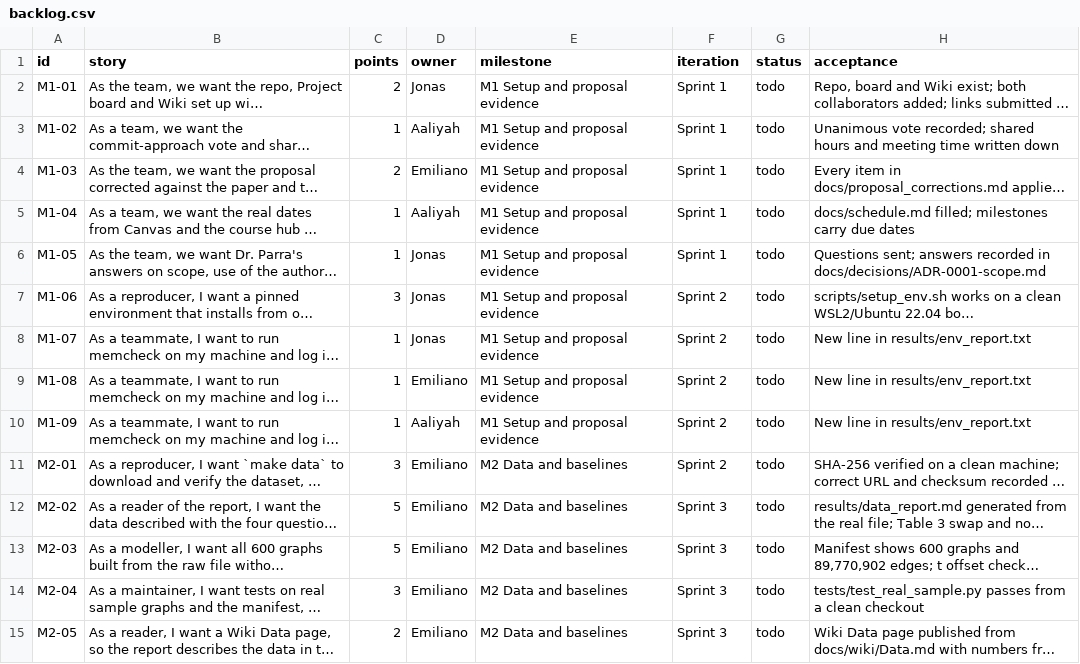
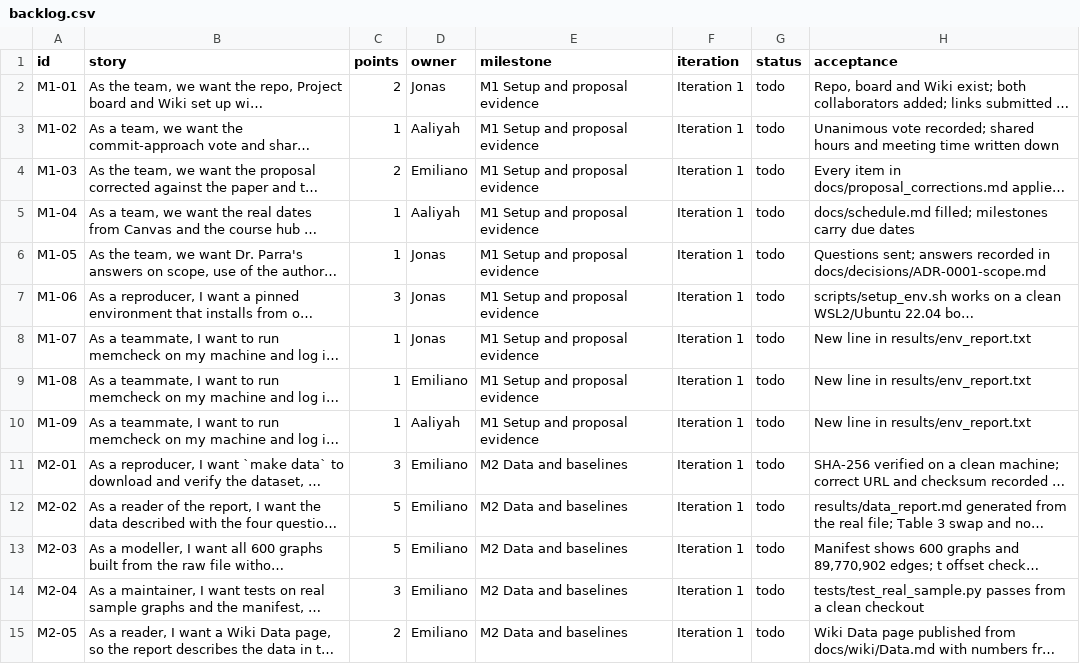
Before and after one commit to jonhalb/CyberCardinals, a CSV file: docs/backlog.csv, drawn as a sheet; only a part is shown; long unchanged cells end in …; the diff covers the shown part only; the diff names each change by its address in the sheet, - before the commit and + after, or states it on an @@ line.

```diff
--- a/docs/backlog.csv
+++ b/docs/backlog.csv
-F2:F6 (iteration): Sprint 1
+F2:F6 (iteration): Iteration 1
-F7:F11 (iteration): Sprint 2
+F7:F11 (iteration): Iteration 1
-F12:F15 (iteration): Sprint 3
+F12:F15 (iteration): Iteration 1
```
Also changed, not shown: 25 edited cells elsewhere in this file, 19 other files.
